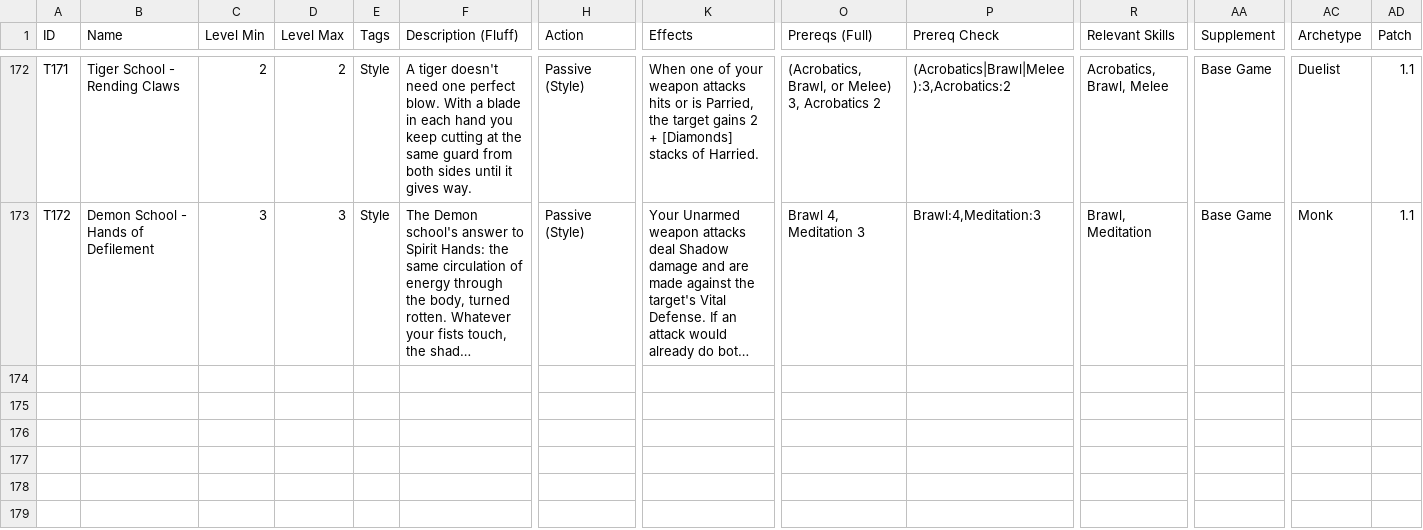
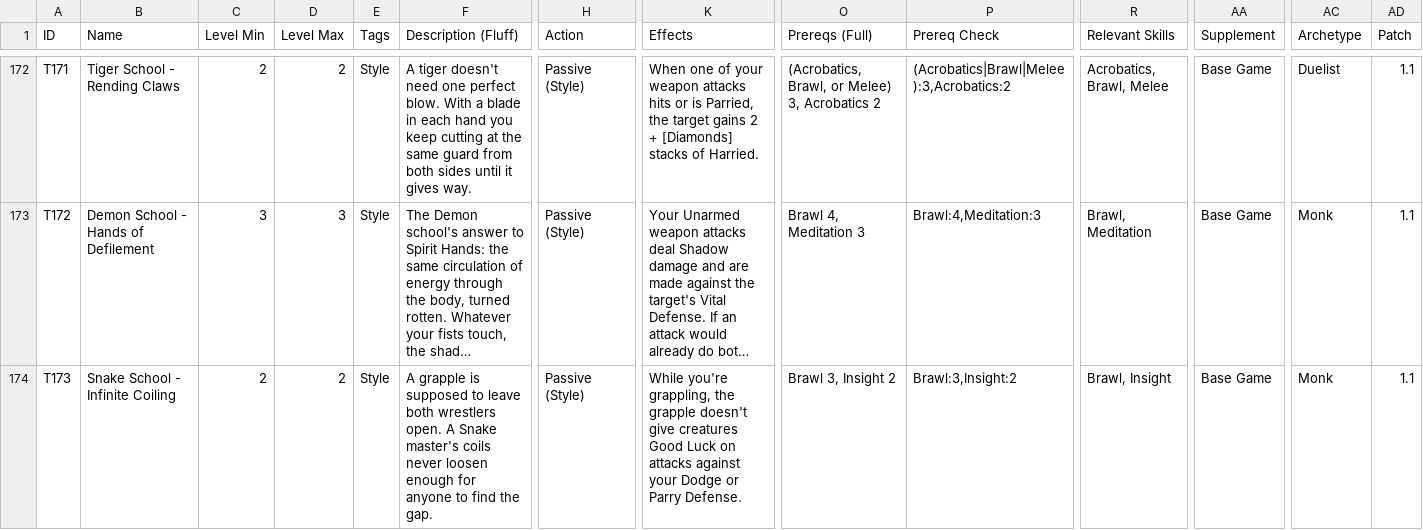
Before and after one commit to sessorach/flagonquest, a CSV file: scripts/techniques.csv, drawn as a sheet; only a part is shown, gaps mark what is left out; long unchanged cells end in …; rows hold the shown columns only; the diff names each change by its address in the sheet, - before the commit and + after, or states it on an @@ line.

```diff
--- a/scripts/techniques.csv
+++ b/scripts/techniques.csv
+row 174: T173 | Snake School - Infinite Coiling | 2 | 2 | Style | A grapple is supposed to leave both wrestlers open. A Snake master's coils never loosen enough for anyone to find the gap. | Passive (Style) | While you're grappling, the grapple doesn't give creatures Good Luck on attacks against your Dodge or Parry Defense. | Brawl 3, Insight 2 | Brawl:3,Insight:2 | Brawl, Insight | Base Game | Monk | 1.1
```
Also changed, not shown: 3 other files.
